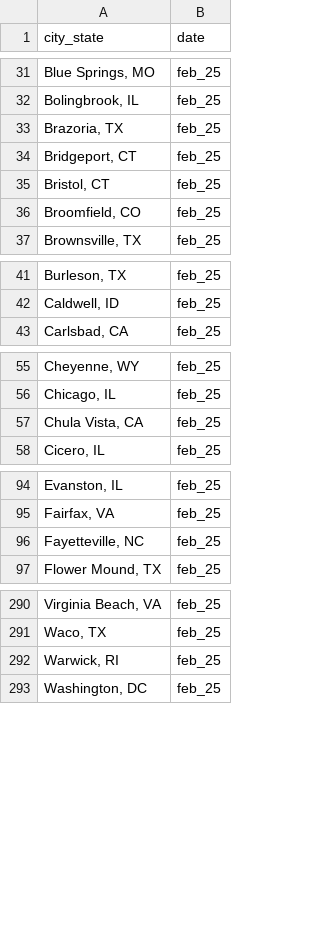
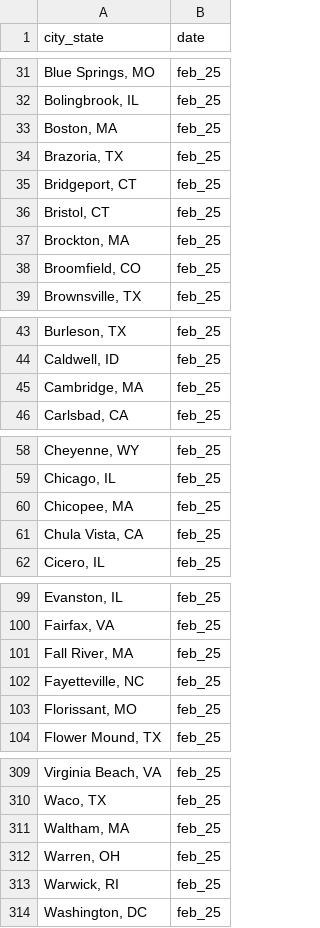
Before and after one commit to AH-Datalytics/rtci, a CSV file: data/archive/feb_25_agencies.csv, drawn as a sheet; only a part is shown, gaps mark what is left out; the diff covers the shown part only; the diff names each change by its address in the sheet, - before the commit and + after, or states it on an @@ line.

```diff
--- a/data/archive/feb_25_agencies.csv
+++ b/data/archive/feb_25_agencies.csv
+row 33: Boston, MA | feb_25
+row 37: Brockton, MA | feb_25
+row 45: Cambridge, MA | feb_25
+row 60: Chicopee, MA | feb_25
+row 101: Fall River, MA | feb_25
+row 103: Florissant, MO | feb_25
+row 311: Waltham, MA | feb_25
+row 312: Warren, OH | feb_25
```
Also changed, not shown: 14 added rows elsewhere in this file, data/sample_cities.csv, 2 other files.
